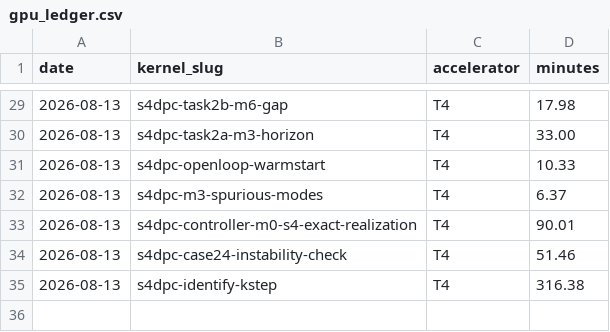
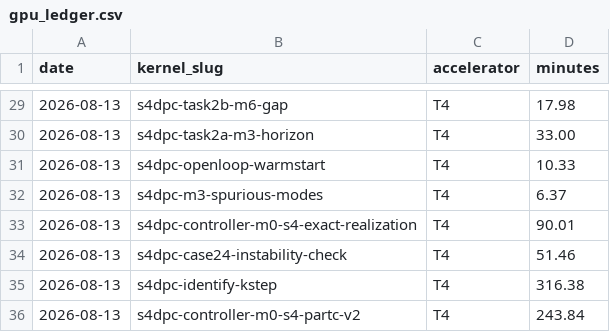
Before and after one commit to binoygeorge97/s4dpc, a CSV file: gpu_ledger.csv, drawn as a sheet; only a part is shown, gaps mark what is left out; the diff names each change by its address in the sheet, - before the commit and + after, or states it on an @@ line.

```diff
--- a/gpu_ledger.csv
+++ b/gpu_ledger.csv
+row 36: 2026-08-13 | s4dpc-controller-m0-s4-partc-v2 | T4 | 243.84
```
Also changed, not shown: 1 other file.
